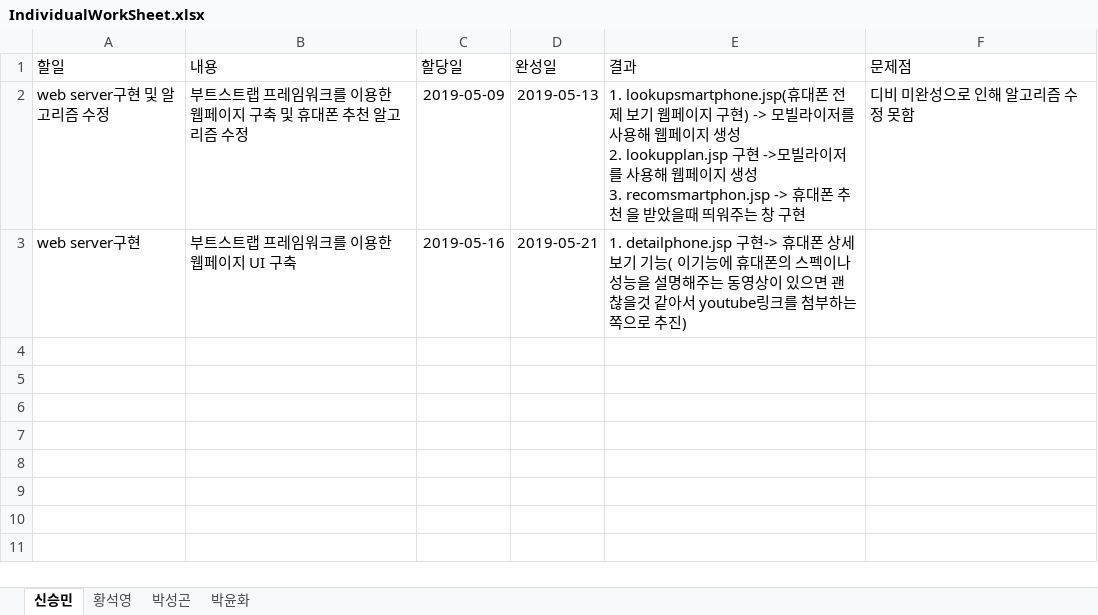
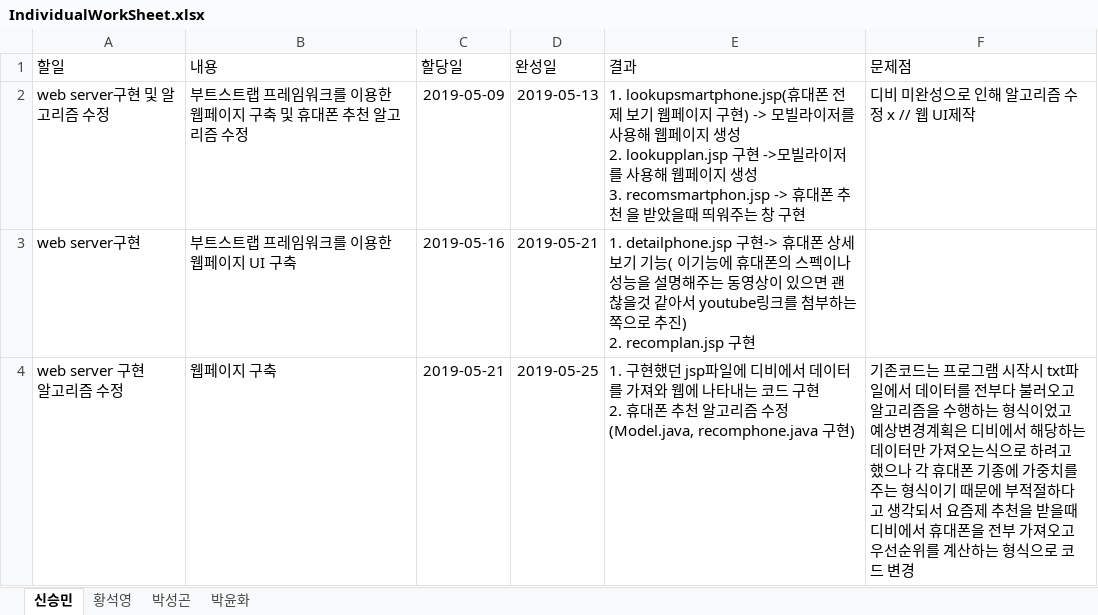
Before and after one commit to harryborison/SWEngineering, an Excel workbook: IndividualWorkSheet.xlsx, sheet 신승민, drawn as a sheet; values as stored, in another font and other column widths than the file's, no borders; table styles not drawn; ↵ is a line break in a cell; the diff names each change by its address in the sheet, - before the commit and + after, or states it on an @@ line.

Commit message:
Add files via upload

```diff
--- a/IndividualWorkSheet.xlsx (sheet 신승민)
+++ b/IndividualWorkSheet.xlsx (sheet 신승민)
-F2 (문제점): 디비 미완성으로 인해 알고리즘 수정 못함
+F2 (문제점): 디비 미완성으로 인해 알고리즘 수정 x // 웹 UI제작
-E3 (결과): …추진)
+E3 (결과): …추진) ↵ 2. recomplan.jsp 구현
+row 4: web server 구현 ↵ 알고리즘 수정 | 웹페이지 구축 | 2019-05-21 | 2019-05-25 | 1. 구현했던 jsp파일에 디비에서 데이터를 가져와 웹에 나타내는 코드 구현 ↵ 2. 휴대폰 추천 알고리즘 수정(Model.java, recomphone.java 구현) | 기존코드는 프로그램 시작시 txt파일에서 데이터를 전부다 불러오고 알고리즘을 수행하는 형식이었고 예상변경계획은 디비에서 해당하는 데이터만 가져오는식으로 하려고 했으나 각 휴대폰 기종에 가중치를 주는 형식이기 때문에 부적절하다고 생각되서 요즘제 추천을 받을때 디비에서 휴대폰을 전부 가져오고 우선순위를 계산하는 형식으로 코드 변경
```
